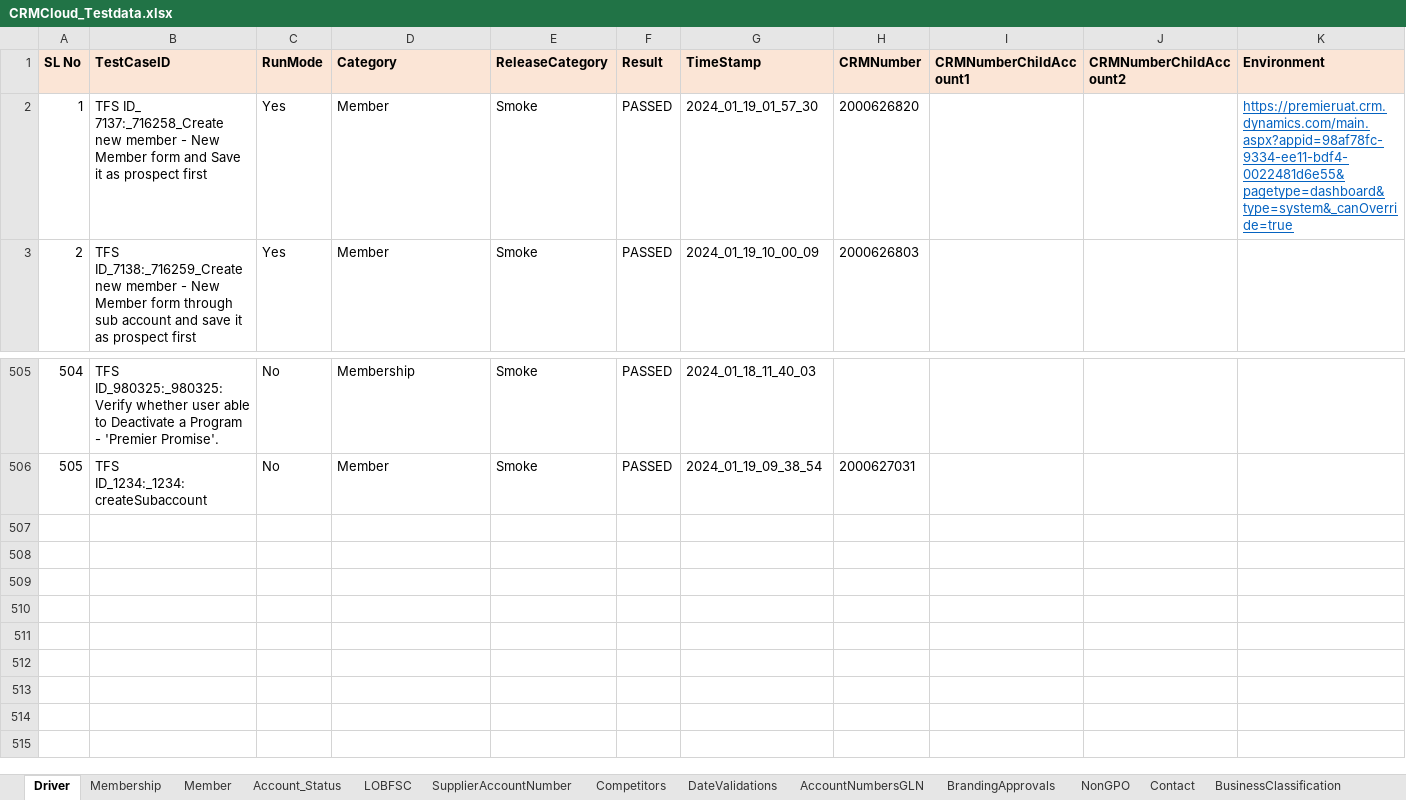
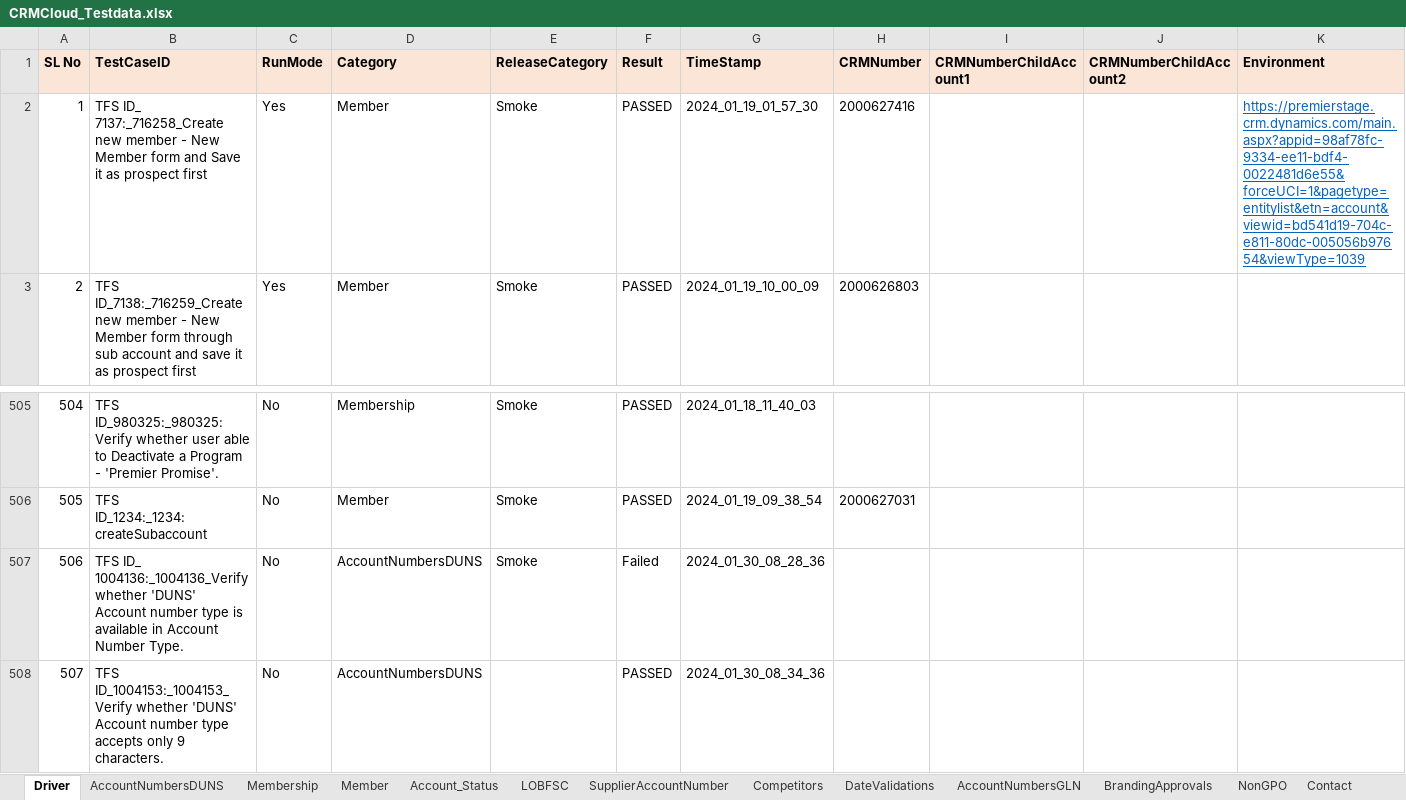
Before and after one commit to FaridhahN/Dynamics_CRM_Cloud_2023_Wave1, an Excel workbook: data/CRMCloud_Testdata.xlsx, sheet Driver, drawn as a sheet; only a part is shown, gaps mark what is left out; values as stored, in another font and other column widths than the file's, no borders; rows hold the shown columns only; the diff names each change by its address in the sheet, - before the commit and + after, or states it on an @@ line.

Commit message:
Committing Account Number DUNS Module test cases

```diff
--- a/data/CRMCloud_Testdata.xlsx (sheet Driver)
+++ b/data/CRMCloud_Testdata.xlsx (sheet Driver)
+sheet tab: AccountNumbersDUNS
-H2 (CRMNumber): 2000626820
+H2 (CRMNumber): 2000627416
-K2 (Environment): https://premieruat.crm.dynamics.com/main.aspx?appid=98af78fc-9334-ee11-bdf4-0022481d6e55&pagetype=dashboard&type=system&_canOverride=true
+K2 (Environment): https://premierstage.crm.dynamics.com/main.aspx?appid=98af78fc-9334-ee11-bdf4-0022481d6e55&forceUCI=1&pagetype=entitylist&etn=account&viewid=bd541d19-704c-e811-80dc-005056b97654&viewType=1039
+row 507: 506 | TFS ID_ 1004136:_1004136_Verify whether 'DUNS' Account number type is available in Account Number Type. | No | AccountNumbersDUNS | Smoke | Failed | 2024_01_30_08_28_36
+row 508: 507 | TFS ID_1004153:_1004153_Verify whether 'DUNS' Account number type accepts only 9 characters. | No | AccountNumbersDUNS |  | PASSED | 2024_01_30_08_34_36
```
Also changed, not shown: 5 other files.
